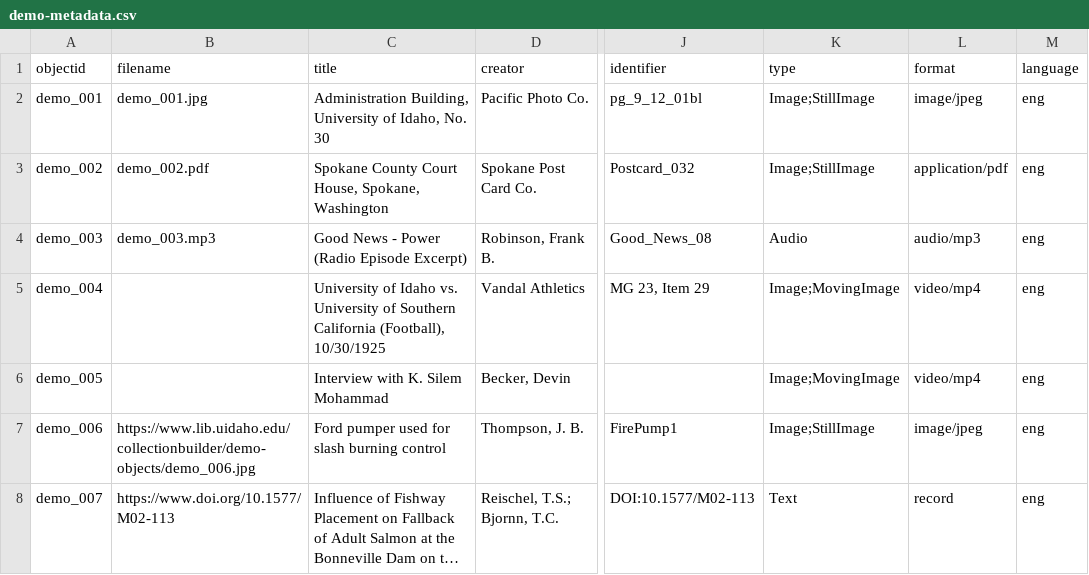
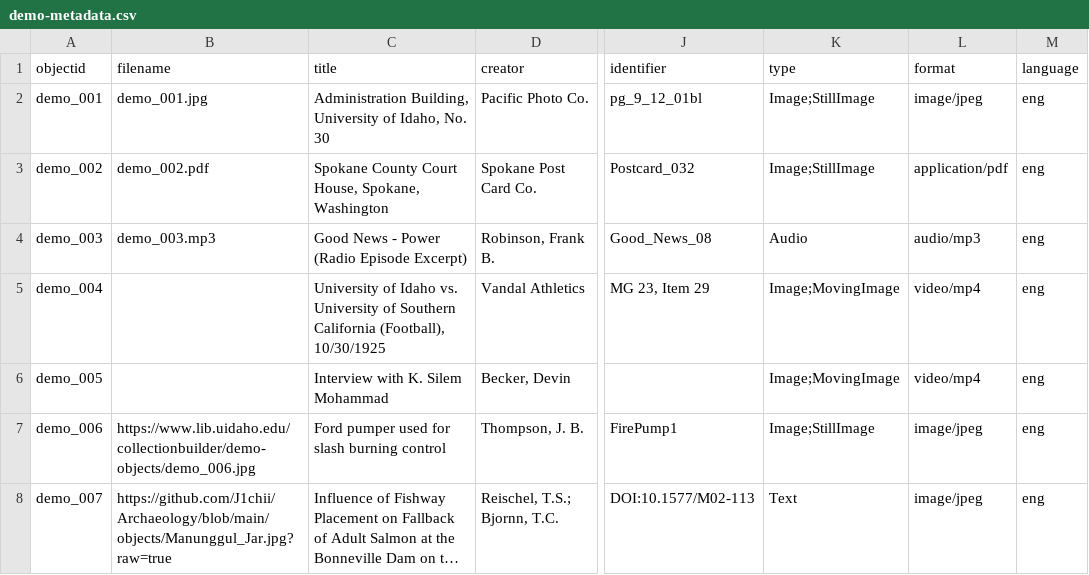
Before and after one commit to J1chii/Archaeology, a CSV file: _data/demo-metadata.csv, drawn as a sheet; only a part is shown, gaps mark what is left out; long unchanged cells end in …; the diff names each change by its address in the sheet, - before the commit and + after, or states it on an @@ line.

Commit message:
Add files via upload

```diff
--- a/_data/demo-metadata.csv
+++ b/_data/demo-metadata.csv
-B8 (filename): https://www.doi.org/10.1577/M02-113
+B8 (filename): https://github.com/J1chii/Archaeology/blob/main/objects/Manunggul_Jar.jpg?raw=true
-L8 (format): record
+L8 (format): image/jpeg
```
